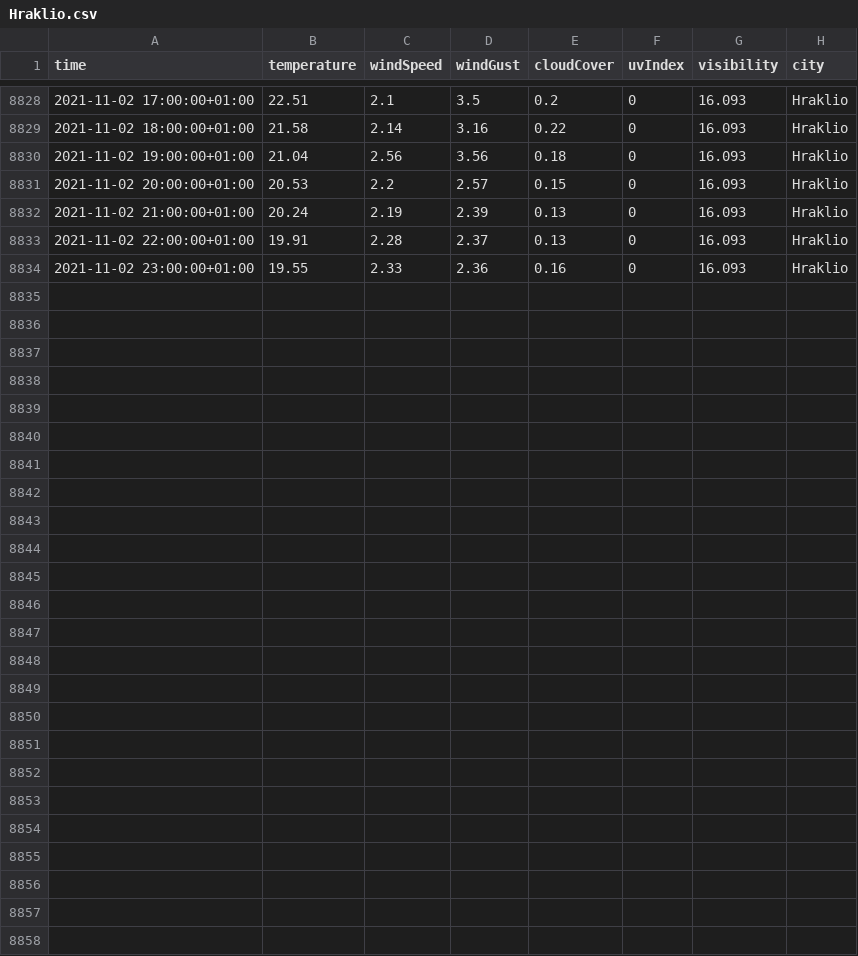
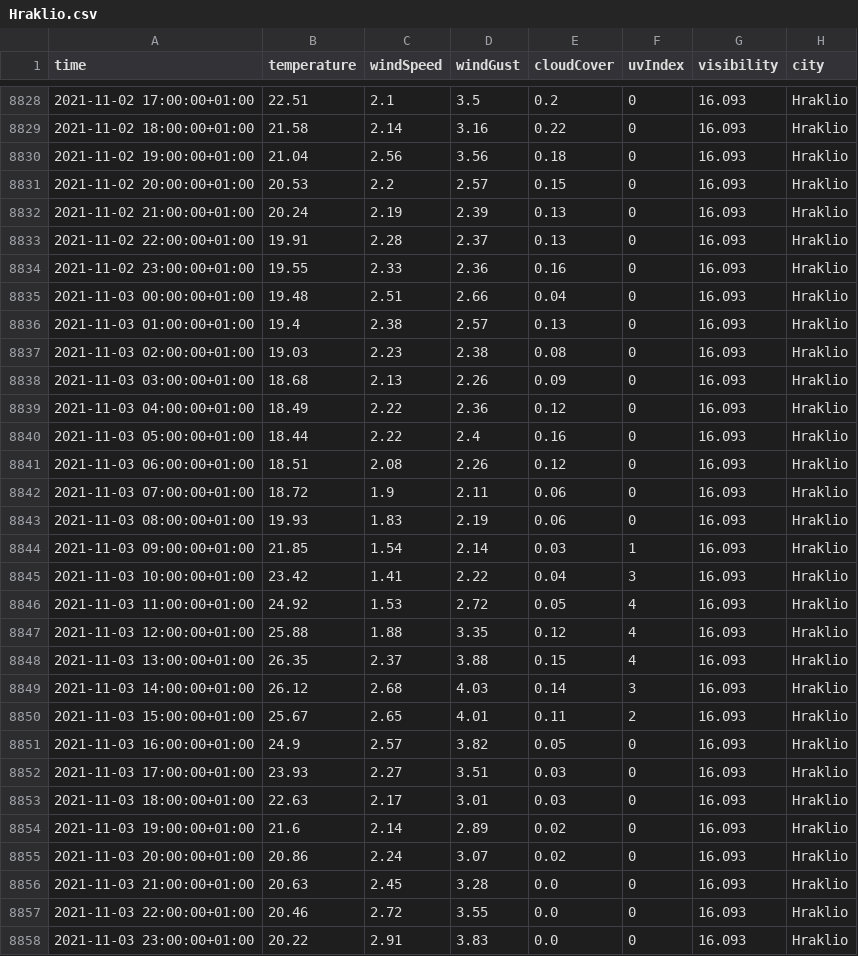
Before and after one commit to ThanosPourikis/Thesis, a CSV file: datasets/weather_data/Hraklio.csv, drawn as a sheet; only a part is shown, gaps mark what is left out; the diff names each change by its address in the sheet, - before the commit and + after, or states it on an @@ line.

```diff
--- a/datasets/weather_data/Hraklio.csv
+++ b/datasets/weather_data/Hraklio.csv
+row 8835: 2021-11-03 00:00:00+01:00 | 19.48 | 2.51 | 2.66 | 0.04 | 0 | 16.093 | Hraklio
+row 8836: 2021-11-03 01:00:00+01:00 | 19.4 | 2.38 | 2.57 | 0.13 | 0 | 16.093 | Hraklio
+row 8837: 2021-11-03 02:00:00+01:00 | 19.03 | 2.23 | 2.38 | 0.08 | 0 | 16.093 | Hraklio
+row 8838: 2021-11-03 03:00:00+01:00 | 18.68 | 2.13 | 2.26 | 0.09 | 0 | 16.093 | Hraklio
+row 8839: 2021-11-03 04:00:00+01:00 | 18.49 | 2.22 | 2.36 | 0.12 | 0 | 16.093 | Hraklio
+row 8840: 2021-11-03 05:00:00+01:00 | 18.44 | 2.22 | 2.4 | 0.16 | 0 | 16.093 | Hraklio
+row 8841: 2021-11-03 06:00:00+01:00 | 18.51 | 2.08 | 2.26 | 0.12 | 0 | 16.093 | Hraklio
+row 8842: 2021-11-03 07:00:00+01:00 | 18.72 | 1.9 | 2.11 | 0.06 | 0 | 16.093 | Hraklio
+row 8843: 2021-11-03 08:00:00+01:00 | 19.93 | 1.83 | 2.19 | 0.06 | 0 | 16.093 | Hraklio
+row 8844: 2021-11-03 09:00:00+01:00 | 21.85 | 1.54 | 2.14 | 0.03 | 1 | 16.093 | Hraklio
+row 8845: 2021-11-03 10:00:00+01:00 | 23.42 | 1.41 | 2.22 | 0.04 | 3 | 16.093 | Hraklio
+row 8846: 2021-11-03 11:00:00+01:00 | 24.92 | 1.53 | 2.72 | 0.05 | 4 | 16.093 | Hraklio
+row 8847: 2021-11-03 12:00:00+01:00 | 25.88 | 1.88 | 3.35 | 0.12 | 4 | 16.093 | Hraklio
+row 8848: 2021-11-03 13:00:00+01:00 | 26.35 | 2.37 | 3.88 | 0.15 | 4 | 16.093 | Hraklio
+row 8849: 2021-11-03 14:00:00+01:00 | 26.12 | 2.68 | 4.03 | 0.14 | 3 | 16.093 | Hraklio
+row 8850: 2021-11-03 15:00:00+01:00 | 25.67 | 2.65 | 4.01 | 0.11 | 2 | 16.093 | Hraklio
+row 8851: 2021-11-03 16:00:00+01:00 | 24.9 | 2.57 | 3.82 | 0.05 | 0 | 16.093 | Hraklio
+row 8852: 2021-11-03 17:00:00+01:00 | 23.93 | 2.27 | 3.51 | 0.03 | 0 | 16.093 | Hraklio
+row 8853: 2021-11-03 18:00:00+01:00 | 22.63 | 2.17 | 3.01 | 0.03 | 0 | 16.093 | Hraklio
+row 8854: 2021-11-03 19:00:00+01:00 | 21.6 | 2.14 | 2.89 | 0.02 | 0 | 16.093 | Hraklio
+row 8855: 2021-11-03 20:00:00+01:00 | 20.86 | 2.24 | 3.07 | 0.02 | 0 | 16.093 | Hraklio
+row 8856: 2021-11-03 21:00:00+01:00 | 20.63 | 2.45 | 3.28 | 0.0 | 0 | 16.093 | Hraklio
+row 8857: 2021-11-03 22:00:00+01:00 | 20.46 | 2.72 | 3.55 | 0.0 | 0 | 16.093 | Hraklio
+row 8858: 2021-11-03 23:00:00+01:00 | 20.22 | 2.91 | 3.83 | 0.0 | 0 | 16.093 | Hraklio
```
Also changed, not shown: datasets/weather_data/Athens.csv, datasets/weather_data/Larissa.csv, 11 other files.
